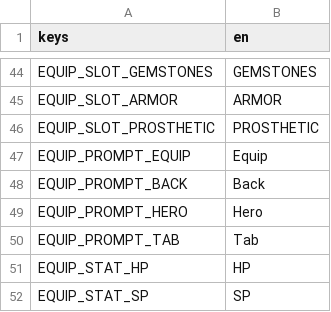
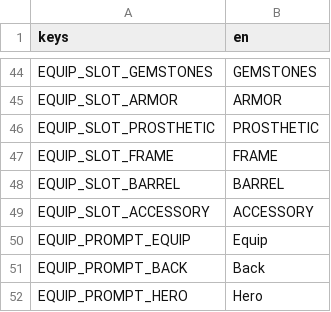
Before and after one commit to ferasalm/game, a CSV file: localization/screens.csv, drawn as a sheet; only a part is shown, gaps mark what is left out; the shorter side is filled out with more unchanged rows; the diff names each change by its address in the sheet, - before the commit and + after, or states it on an @@ line.

```diff
--- a/localization/screens.csv
+++ b/localization/screens.csv
+row 47: EQUIP_SLOT_FRAME | FRAME
+row 48: EQUIP_SLOT_BARREL | BARREL
+row 49: EQUIP_SLOT_ACCESSORY | ACCESSORY
```
Also changed, not shown: localization/items.csv, 45 other files.
